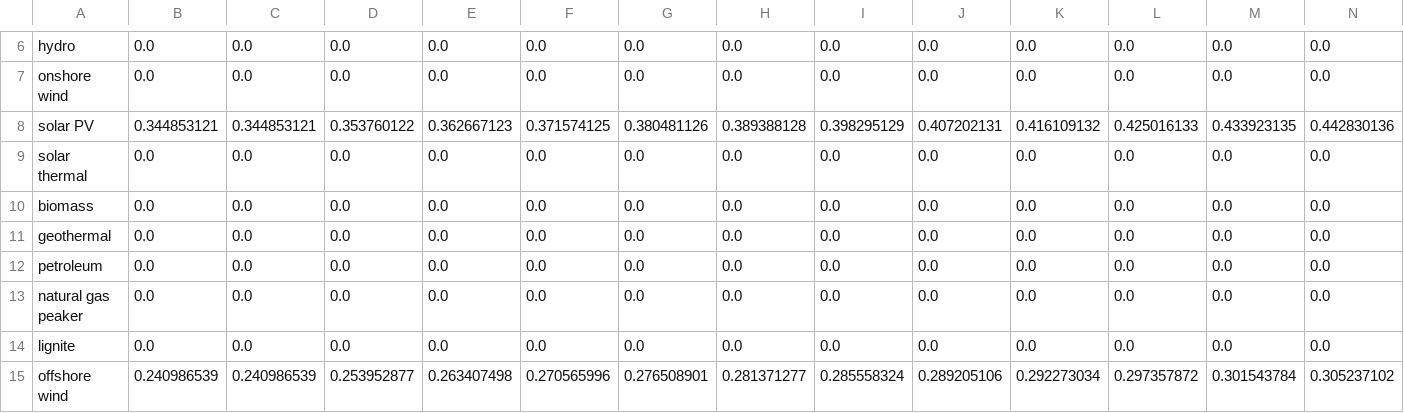
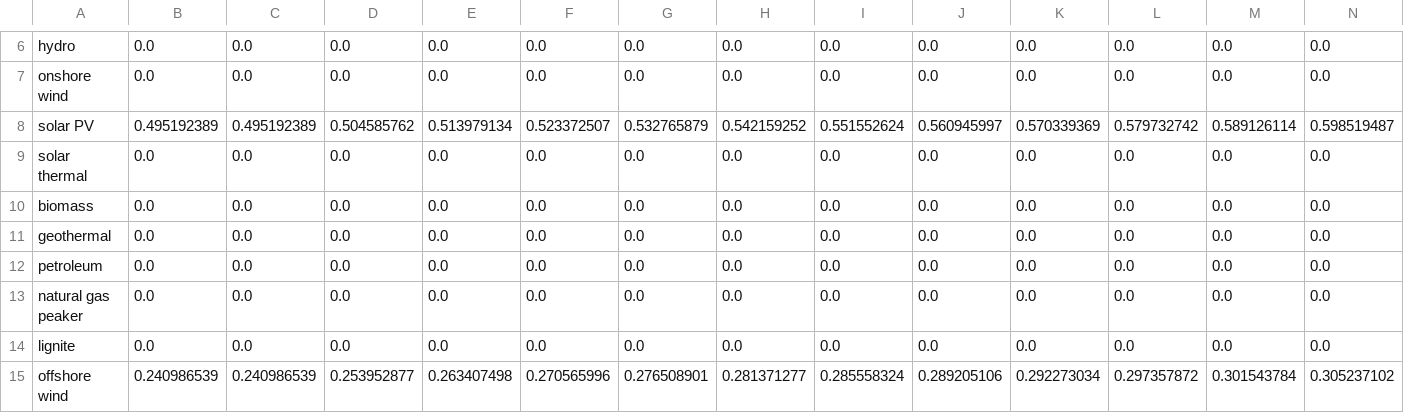
Before and after one commit to EnergyInnovation/eps-kentucky, a CSV file: InputData/elec/IiCFfNPdtTI/IiCFfNPdtTI.csv, drawn as a sheet; only a part is shown, gaps mark what is left out; removed rows and columns are numbered as before the commit, all else as after; rows hold the shown columns only; the diff names each change by its address in the sheet, - before the commit and + after, or states it on an @@ line.

```diff
--- a/InputData/elec/IiCFfNPdtTI/IiCFfNPdtTI.csv
+++ b/InputData/elec/IiCFfNPdtTI/IiCFfNPdtTI.csv
-row 8: solar PV | 0.344853121 | 0.344853121 | 0.353760122 | 0.362667123 | 0.371574125 | 0.380481126 | 0.389388128 | 0.398295129 | 0.407202131 | 0.416109132 | 0.425016133 | 0.433923135 | 0.442830136
+row 8: solar PV | 0.495192389 | 0.495192389 | 0.504585762 | 0.513979134 | 0.523372507 | 0.532765879 | 0.542159252 | 0.551552624 | 0.560945997 | 0.570339369 | 0.579732742 | 0.589126114 | 0.598519487
```
Also changed, not shown: 2 other files.
